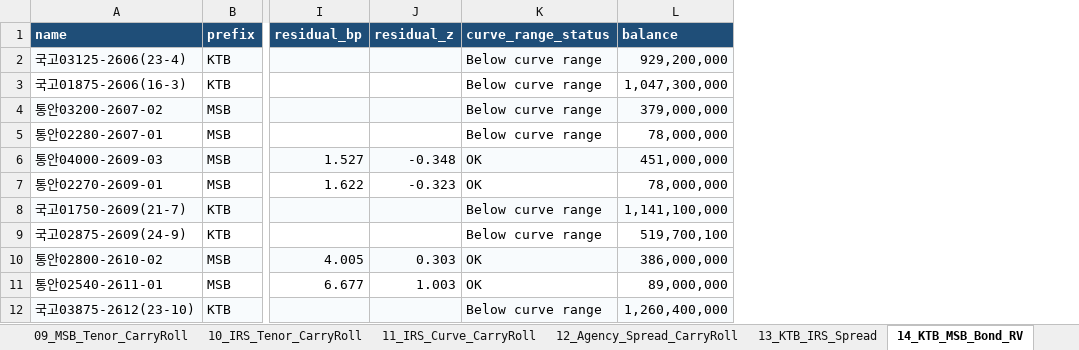
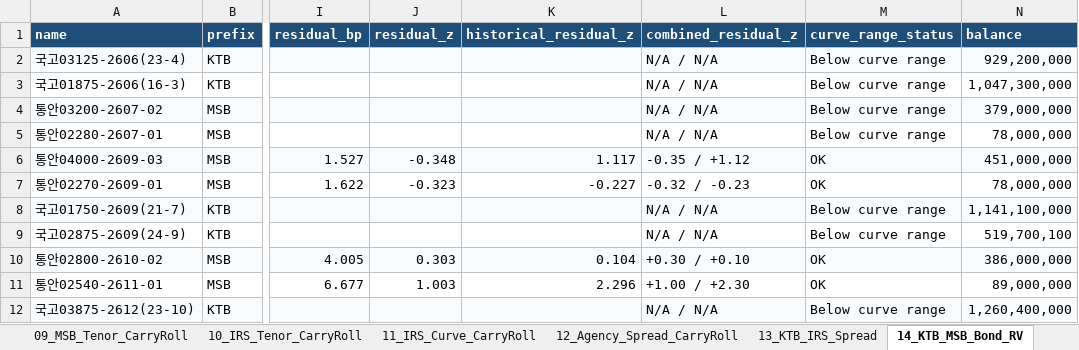
Before and after one commit to kjs0807/JS_Repository, an Excel workbook: KTB/outputs/KTB_Master_Analysis_Report.xlsx, sheet 14_KTB_MSB_Bond_RV, drawn as a sheet; only a part is shown, gaps mark what is left out; values as stored, in another font and other column widths than the file's, no borders; conditional formats not drawn; the diff names each change by its address in the sheet, - before the commit and + after, or states it on an @@ line.

```diff
--- a/KTB/outputs/KTB_Master_Analysis_Report.xlsx (sheet 14_KTB_MSB_Bond_RV)
+++ b/KTB/outputs/KTB_Master_Analysis_Report.xlsx (sheet 14_KTB_MSB_Bond_RV)
+column K (historical_residual_z), rows 6-11: 1.117 | -0.227 |  |  | 0.104 | 2.296
+column L (combined_residual_z), rows 2-12: N/A / N/A | N/A / N/A | N/A / N/A | N/A / N/A | -0.35 / +1.12 | -0.32 / -0.23 | N/A / N/A | N/A / N/A | +0.30 / +0.10 | +1.00 / +2.30 | N/A / N/A
```
Also changed, not shown: sheet 01_Summary, 1 other file.
